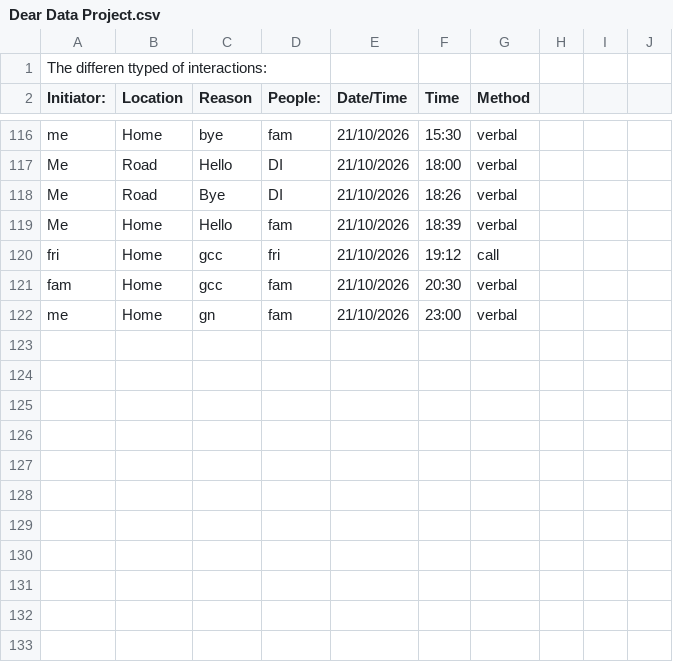
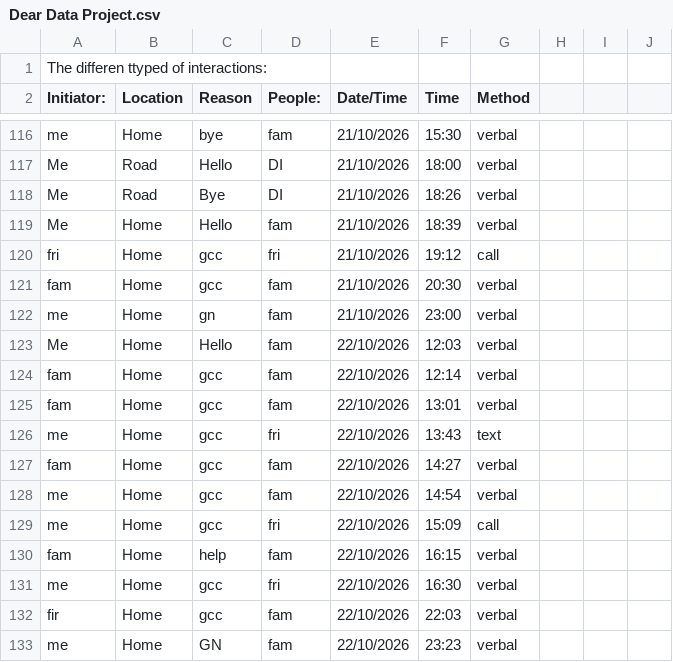
Before and after one commit to Kasr2545/Dear_Data_100_Project, a CSV file: Dear Data Project.csv, drawn as a sheet; only a part is shown, gaps mark what is left out.

Commit message:
Added more data to csv file

```diff
--- a/Dear Data Project.csv
+++ b/Dear Data Project.csv
@@ -122 +122,12 @@ fam,Home,gcc,fam,21/10/2026,20:30,verbal,,,,
 me,Home,gn,fam,21/10/2026,23:00,verbal,,,,
+Me,Home,Hello,fam,22/10/2026,12:03,verbal,,,,
+fam,Home,gcc,fam,22/10/2026,12:14,verbal,,,,
+fam,Home,gcc,fam,22/10/2026,13:01,verbal,,,,
+me,Home,gcc,fri,22/10/2026,13:43,text,,,,
+fam,Home,gcc,fam,22/10/2026,14:27,verbal,,,,
+me,Home,gcc,fam,22/10/2026,14:54,verbal,,,,
+me,Home,gcc,fri,22/10/2026,15:09,call,,,,
+fam,Home,help,fam,22/10/2026,16:15,verbal,,,,
+me,Home,gcc,fri,22/10/2026,16:30,verbal,,,,
+fir,Home,gcc,fam,22/10/2026,22:03,verbal,,,,
+me,Home,GN,fam,22/10/2026,23:23,verbal,,,,
```
